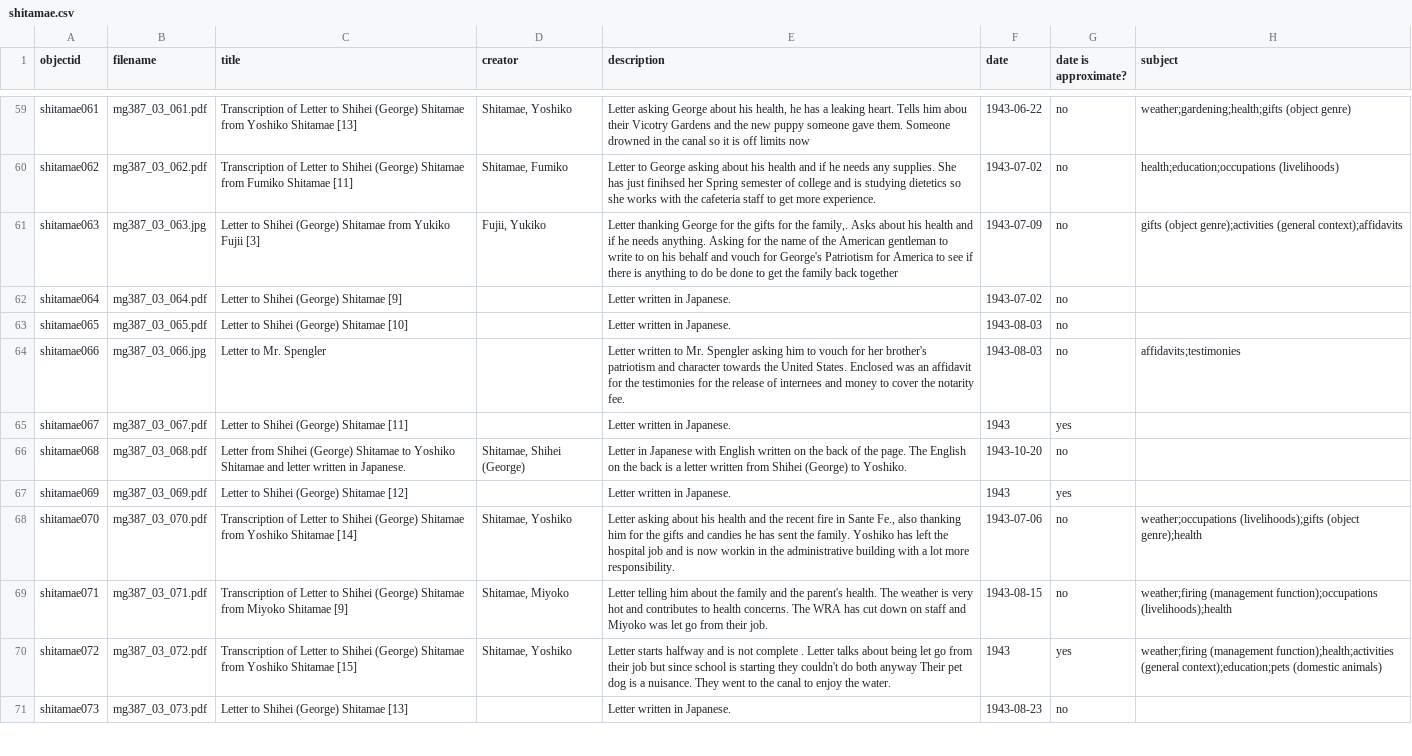
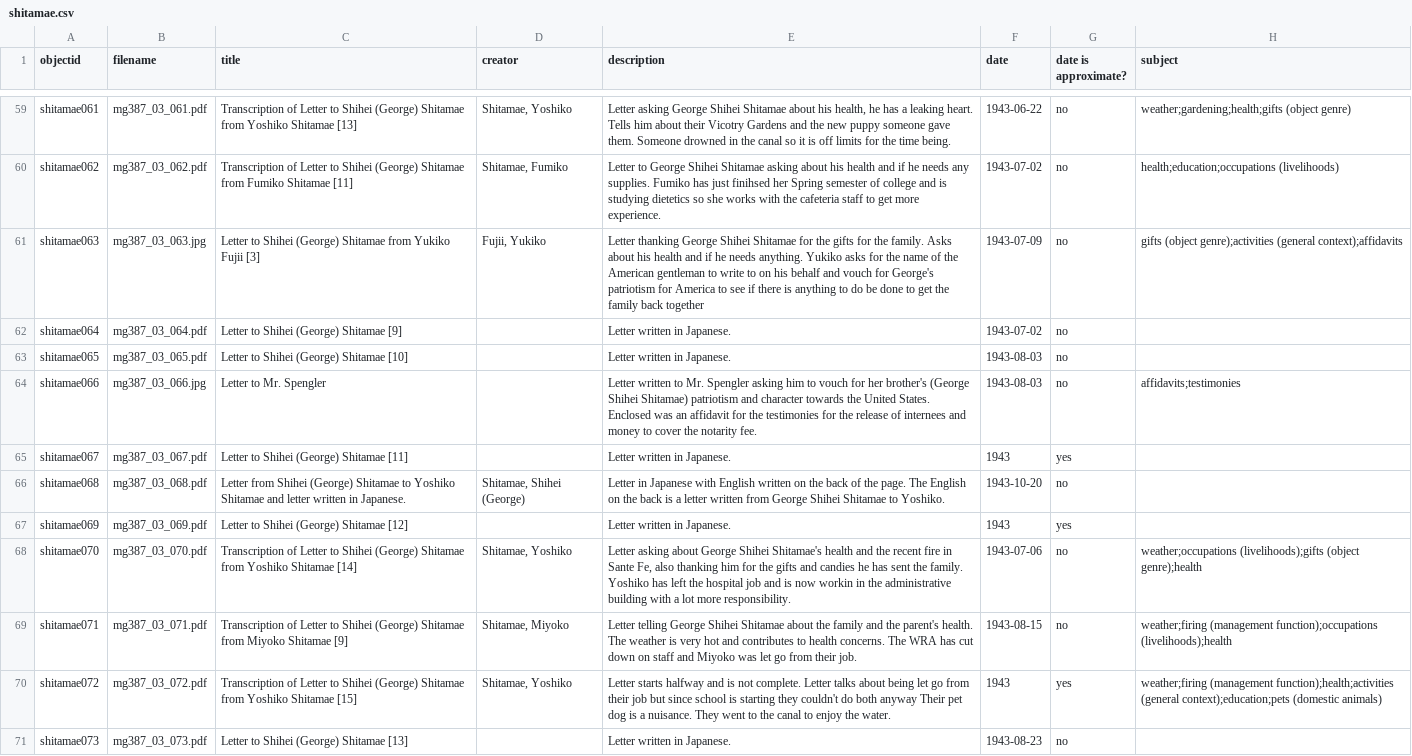
Before and after one commit to uidaholib/collectionbuilder-sa-spec-exhibits, a CSV file: _data/shitamae.csv, drawn as a sheet; only a part is shown, gaps mark what is left out; the diff covers the shown part only; the diff names each change by its address in the sheet, - before the commit and + after, or states it on an @@ line.

Commit message:
Update shitamae.csv

```diff
--- a/_data/shitamae.csv
+++ b/_data/shitamae.csv
-E59 (description): …asking George about his health, he has a leaking heart. Tells him abou their Vicotry Gardens and the new puppy someone gave them. Someone drowned in the canal so it is off limits now
+E59 (description): …asking George Shihei Shitamae about his health, he has a leaking heart. Tells him about their Vicotry Gardens and the new puppy someone gave them. Someone drowned in the canal so it is off limits for the time being.
-E60 (description): …to George asking about his health and if he needs any supplies. She has just…
+E60 (description): …to George Shihei Shitamae asking about his health and if he needs any supplies. Fumiko has just…
-E61 (description): …thanking George for the gifts for the family,. Asks about his health and if he needs anything. Asking for the name of the American gentleman to write to on his behalf and vouch for George's Patriotism for America…
+E61 (description): …thanking George Shihei Shitamae for the gifts for the family. Asks about his health and if he needs anything. Yukiko asks for the name of the American gentleman to write to on his behalf and vouch for George's patriotism for America…
-E64 (description): …her brother's patriotism and…
+E64 (description): …her brother's (George Shihei Shitamae) patriotism and…
-E66 (description): …written from Shihei (George) to Yoshiko.
+E66 (description): …written from George Shihei Shitamae to Yoshiko.
-E68 (description): …asking about his health and the recent fire in Sante Fe., also thanking…
+E68 (description): …asking about George Shihei Shitamae's health and the recent fire in Sante Fe, also thanking…
-E69 (description): Letter telling him about the…
+E69 (description): Letter telling George Shihei Shitamae about the…
-E70 (description): …is not complete . Letter talks…
+E70 (description): …is not complete. Letter talks…
```
Also changed, not shown: 81 edited cells elsewhere in this file.
